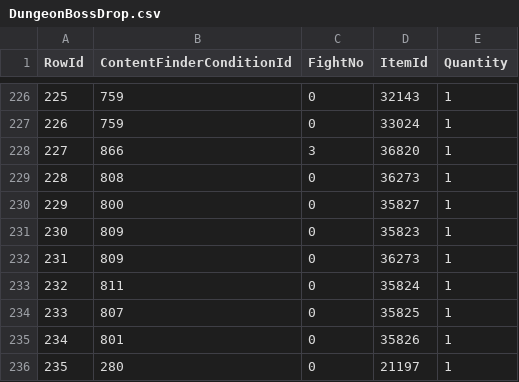
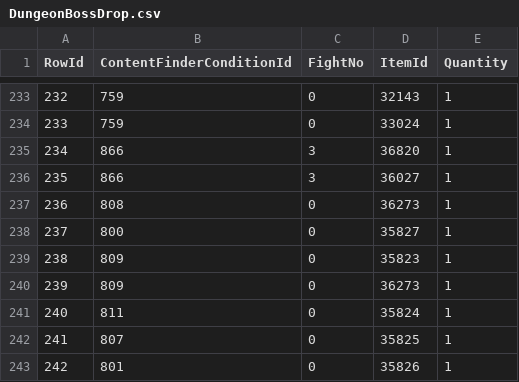
Before and after one commit to Critical-Impact/LuminaSupplemental, a CSV file: src/LuminaSupplemental.Excel/Generated/DungeonBossDrop.csv, drawn as a sheet; only a part is shown, gaps mark what is left out; the shorter side is filled out with more unchanged rows; the diff covers the shown part only; the diff names each change by its address in the sheet, - before the commit and + after, or states it on an @@ line.

```diff
--- a/src/LuminaSupplemental.Excel/Generated/DungeonBossDrop.csv
+++ b/src/LuminaSupplemental.Excel/Generated/DungeonBossDrop.csv
@@ column A (RowId) renumbered from row 157 down @@
+row 236: 235 | 866 | 3 | 36027 | 1
```
Also changed, not shown: 7 added rows elsewhere in this file, src/LuminaSupplemental.Excel/Generated/AirshipDrop.csv, src/LuminaSupplemental.Excel/Generated/ItemSupplement.csv, 22 other files.
